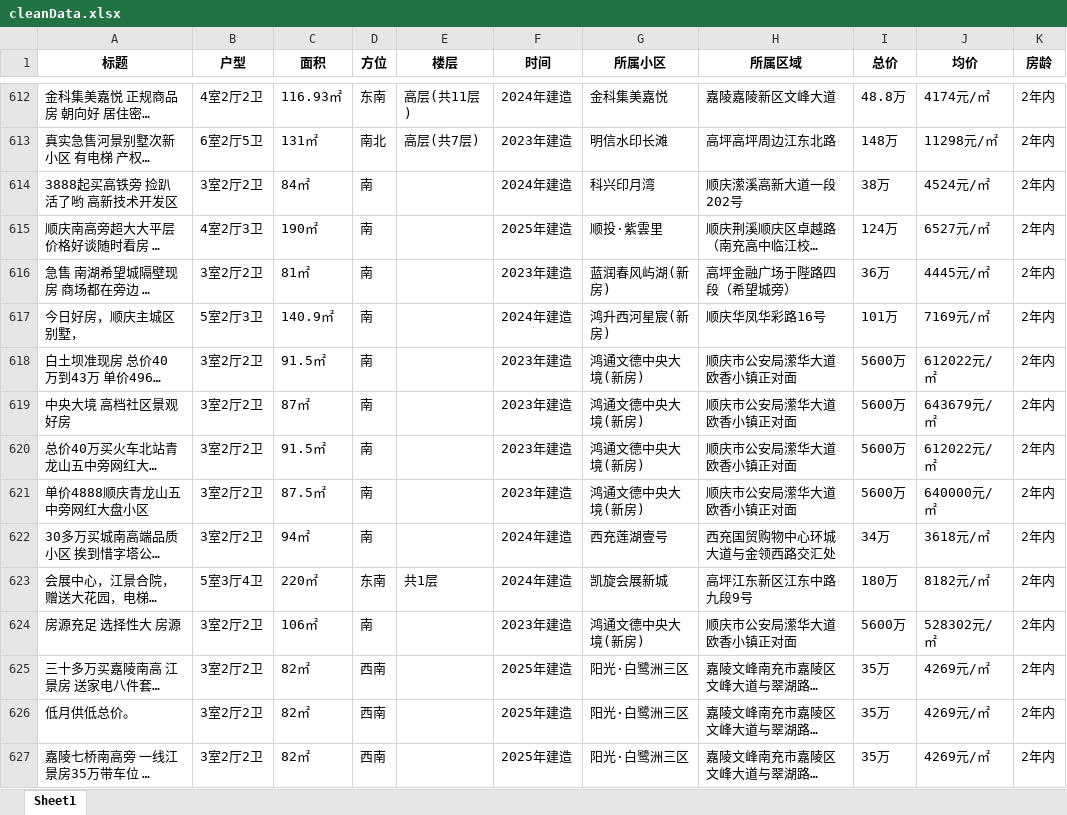
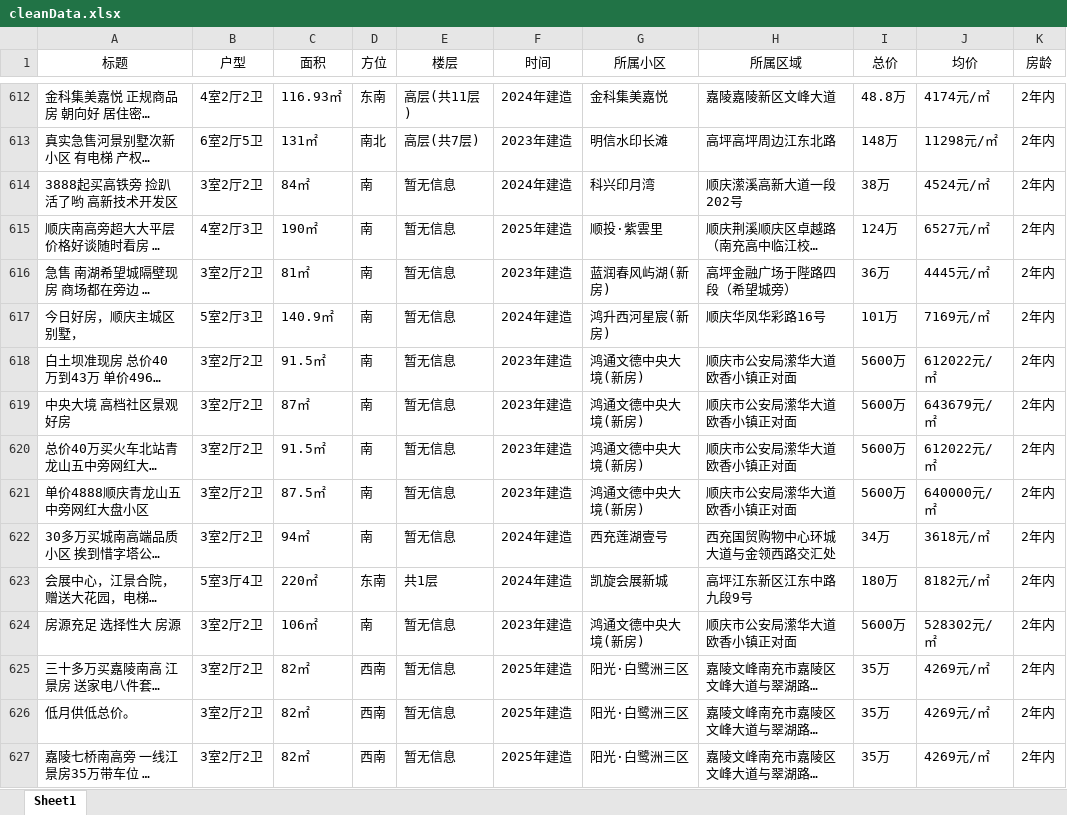
Before and after one commit to fentia/Anjuke-WebCrawler-Visualization-BigDataAnalysis, an Excel workbook: project/data/CleanData/cleanData.xlsx, sheet Sheet1, drawn as a sheet; only a part is shown, gaps mark what is left out; long unchanged cells end in …; values as stored, in another font and other column widths than the file's, no borders; the diff covers the shown part only; the diff names each change by its address in the sheet, - before the commit and + after, or states it on an @@ line.

```diff
--- a/project/data/CleanData/cleanData.xlsx (sheet Sheet1)
+++ b/project/data/CleanData/cleanData.xlsx (sheet Sheet1)
-A1:K1 bold: on
+A1:K1 bold: off
-E614:E622 (楼层): (empty)
+E614:E622 (楼层): 暂无信息
-E624:E627 (楼层): (empty)
+E624:E627 (楼层): 暂无信息
```
Also changed, not shown: 63 edited cells elsewhere in this sheet, 2 other files.
